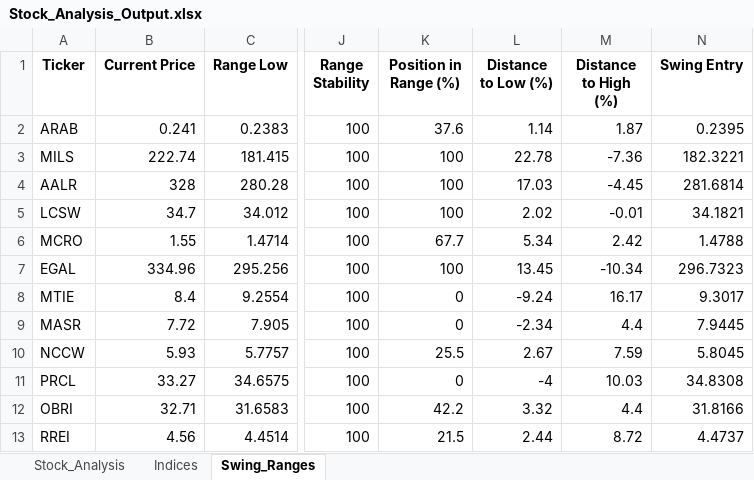
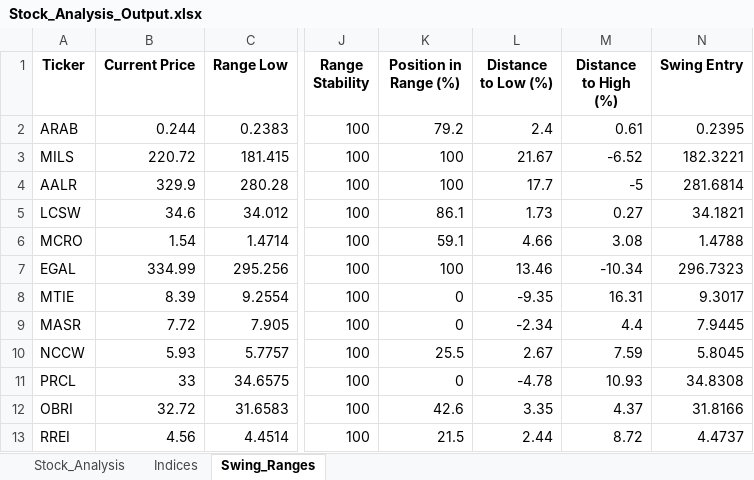
Before and after one commit to ARa2of/egx-stock-analysis, an Excel workbook: Stock_Analysis_Output.xlsx, sheet Swing_Ranges, drawn as a sheet; only a part is shown, gaps mark what is left out; values as stored, in another font and other column widths than the file's, no borders; the diff covers the shown part only; the diff names each change by its address in the sheet, - before the commit and + after, or states it on an @@ line.

```diff
--- a/Stock_Analysis_Output.xlsx (sheet Swing_Ranges)
+++ b/Stock_Analysis_Output.xlsx (sheet Swing_Ranges)
-B2 (Current Price): 0.241
+B2 (Current Price): 0.244
-K2 (Position in Range (%)): 37.6
+K2 (Position in Range (%)): 79.2
-L2 (Distance to Low (%)): 1.14
+L2 (Distance to Low (%)): 2.4
-M2 (Distance to High (%)): 1.87
+M2 (Distance to High (%)): 0.61
-B3 (Current Price): 222.74
+B3 (Current Price): 220.72
-L3 (Distance to Low (%)): 22.78
+L3 (Distance to Low (%)): 21.67
-M3 (Distance to High (%)): -7.36
+M3 (Distance to High (%)): -6.52
-B4 (Current Price): 328
+B4 (Current Price): 329.9
-L4 (Distance to Low (%)): 17.03
+L4 (Distance to Low (%)): 17.7
-M4 (Distance to High (%)): -4.45
+M4 (Distance to High (%)): -5
-B5 (Current Price): 34.7
+B5 (Current Price): 34.6
-K5 (Position in Range (%)): 100
+K5 (Position in Range (%)): 86.1
-L5 (Distance to Low (%)): 2.02
+L5 (Distance to Low (%)): 1.73
-M5 (Distance to High (%)): -0.01
+M5 (Distance to High (%)): 0.27
-B6 (Current Price): 1.55
+B6 (Current Price): 1.54
-K6 (Position in Range (%)): 67.7
+K6 (Position in Range (%)): 59.1
-L6 (Distance to Low (%)): 5.34
+L6 (Distance to Low (%)): 4.66
-M6 (Distance to High (%)): 2.42
+M6 (Distance to High (%)): 3.08
-B7 (Current Price): 334.96
+B7 (Current Price): 334.99
-L7 (Distance to Low (%)): 13.45
+L7 (Distance to Low (%)): 13.46
-B8 (Current Price): 8.4
+B8 (Current Price): 8.39
-L8 (Distance to Low (%)): -9.24
+L8 (Distance to Low (%)): -9.35
-M8 (Distance to High (%)): 16.17
+M8 (Distance to High (%)): 16.31
-B11 (Current Price): 33.27
+B11 (Current Price): 33
-L11 (Distance to Low (%)): -4
+L11 (Distance to Low (%)): -4.78
-M11 (Distance to High (%)): 10.03
+M11 (Distance to High (%)): 10.93
-B12 (Current Price): 32.71
+B12 (Current Price): 32.72
-K12 (Position in Range (%)): 42.2
+K12 (Position in Range (%)): 42.6
-L12 (Distance to Low (%)): 3.32
+L12 (Distance to Low (%)): 3.35
-M12 (Distance to High (%)): 4.4
+M12 (Distance to High (%)): 4.37
```
Also changed, not shown: 134 edited cells elsewhere in this sheet, sheet Stock_Analysis, sheet Indices, 1 other file.
